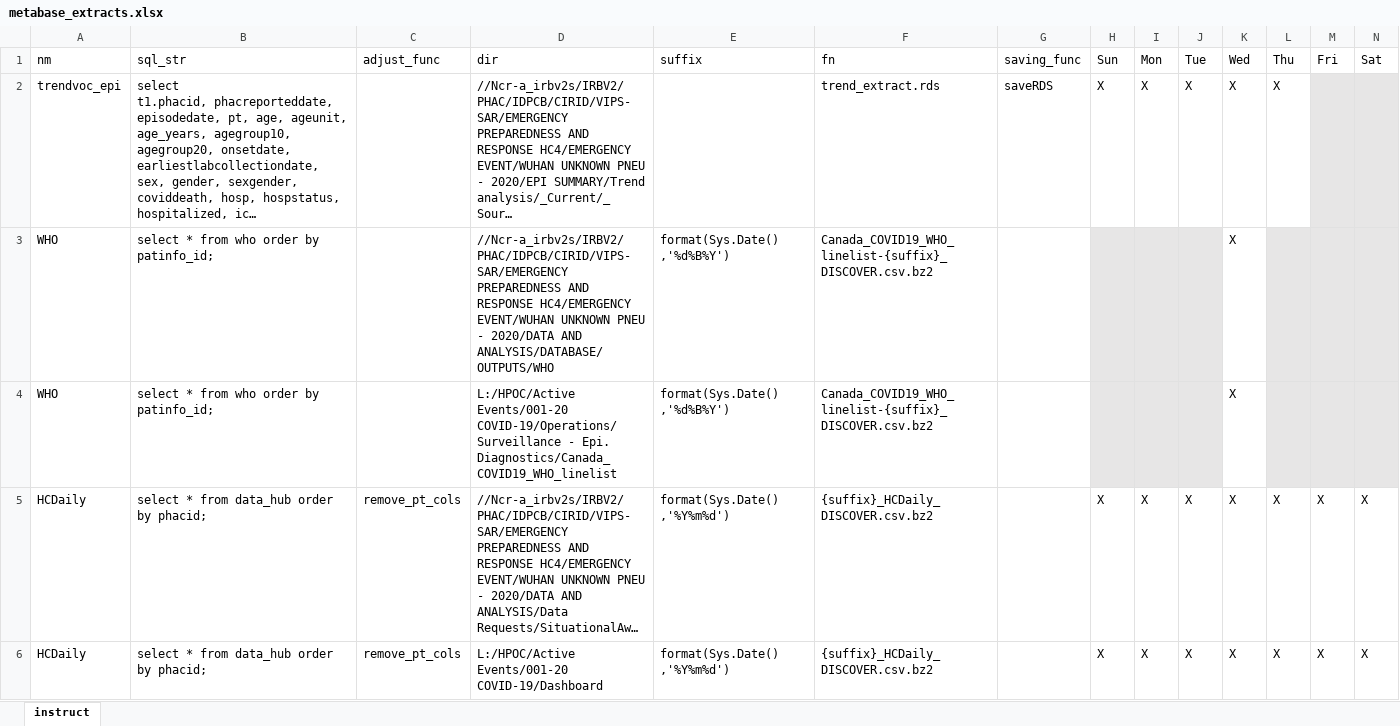
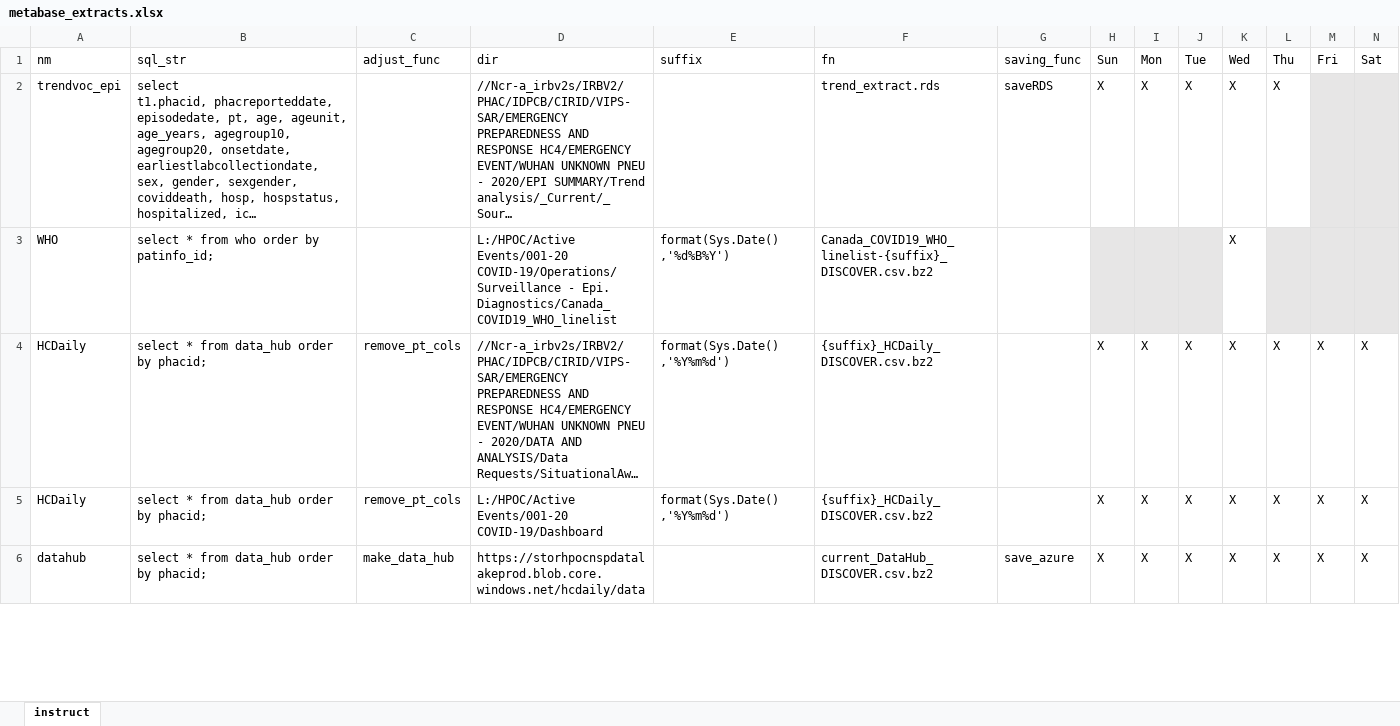
Before and after one commit to PHACDataHub/covid_cases_data_extracts, an Excel workbook: metabase_extracts.xlsx, sheet instruct, drawn as a sheet; only a part is shown; the shorter side is filled out with more unchanged rows; long unchanged cells end in …; values as stored, in another font and other column widths than the file's, no borders; the diff names each change by its address in the sheet, - before the commit and + after, or states it on an @@ line.

Commit message:
remove duplicate WHO extract

```diff
--- a/metabase_extracts.xlsx (sheet instruct)
+++ b/metabase_extracts.xlsx (sheet instruct)
-row 3: WHO | select * from who order by patinfo_id; |  | //Ncr-a_irbv2s/IRBV2/PHAC/IDPCB/CIRID/VIPS-SAR/EMERGENCY PREPAREDNESS AND RESPONSE HC4/EMERGENCY EVENT/WUHAN UNKNOWN PNEU - 2020/DATA AND ANALYSIS/DATABASE/OUTPUTS/WHO | format(Sys.Date() ,'%d%B%Y') | Canada_COVID19_WHO_linelist-{suffix}_DISCOVER.csv.bz2 |  |  |  |  | X
```
